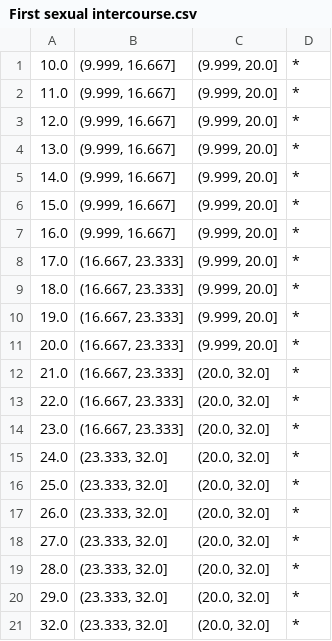
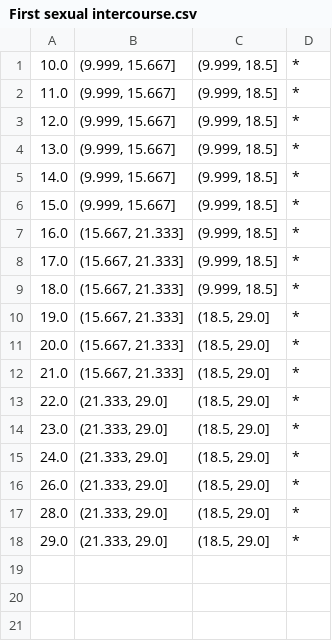
Before and after one commit to Zak9O/Masking-Effects-on-XAI-Techniques, a CSV file: hierarchies/cervic_cancer/First sexual intercourse.csv, drawn as a sheet.

```diff
--- a/hierarchies/cervic_cancer/First sexual intercourse.csv
+++ b/hierarchies/cervic_cancer/First sexual intercourse.csv
@@ -1,21 +1,18 @@
-10.0,"(9.999, 16.667]","(9.999, 20.0]",*
-11.0,"(9.999, 16.667]","(9.999, 20.0]",*
-12.0,"(9.999, 16.667]","(9.999, 20.0]",*
-13.0,"(9.999, 16.667]","(9.999, 20.0]",*
-14.0,"(9.999, 16.667]","(9.999, 20.0]",*
-15.0,"(9.999, 16.667]","(9.999, 20.0]",*
-16.0,"(9.999, 16.667]","(9.999, 20.0]",*
-17.0,"(16.667, 23.333]","(9.999, 20.0]",*
-18.0,"(16.667, 23.333]","(9.999, 20.0]",*
-19.0,"(16.667, 23.333]","(9.999, 20.0]",*
-20.0,"(16.667, 23.333]","(9.999, 20.0]",*
-21.0,"(16.667, 23.333]","(20.0, 32.0]",*
-22.0,"(16.667, 23.333]","(20.0, 32.0]",*
-23.0,"(16.667, 23.333]","(20.0, 32.0]",*
-24.0,"(23.333, 32.0]","(20.0, 32.0]",*
-25.0,"(23.333, 32.0]","(20.0, 32.0]",*
-26.0,"(23.333, 32.0]","(20.0, 32.0]",*
-27.0,"(23.333, 32.0]","(20.0, 32.0]",*
-28.0,"(23.333, 32.0]","(20.0, 32.0]",*
-29.0,"(23.333, 32.0]","(20.0, 32.0]",*
-32.0,"(23.333, 32.0]","(20.0, 32.0]",*
+10.0,"(9.999, 15.667]","(9.999, 18.5]",*
+11.0,"(9.999, 15.667]","(9.999, 18.5]",*
+12.0,"(9.999, 15.667]","(9.999, 18.5]",*
+13.0,"(9.999, 15.667]","(9.999, 18.5]",*
+14.0,"(9.999, 15.667]","(9.999, 18.5]",*
+15.0,"(9.999, 15.667]","(9.999, 18.5]",*
+16.0,"(15.667, 21.333]","(9.999, 18.5]",*
+17.0,"(15.667, 21.333]","(9.999, 18.5]",*
+18.0,"(15.667, 21.333]","(9.999, 18.5]",*
+19.0,"(15.667, 21.333]","(18.5, 29.0]",*
+20.0,"(15.667, 21.333]","(18.5, 29.0]",*
+21.0,"(15.667, 21.333]","(18.5, 29.0]",*
+22.0,"(21.333, 29.0]","(18.5, 29.0]",*
+23.0,"(21.333, 29.0]","(18.5, 29.0]",*
+24.0,"(21.333, 29.0]","(18.5, 29.0]",*
+26.0,"(21.333, 29.0]","(18.5, 29.0]",*
+28.0,"(21.333, 29.0]","(18.5, 29.0]",*
+29.0,"(21.333, 29.0]","(18.5, 29.0]",*
```
Also changed, not shown: hierarchies/cervic_cancer/Age.csv, hierarchies/cervic_cancer/IUD _years_.csv, 10 other files.
